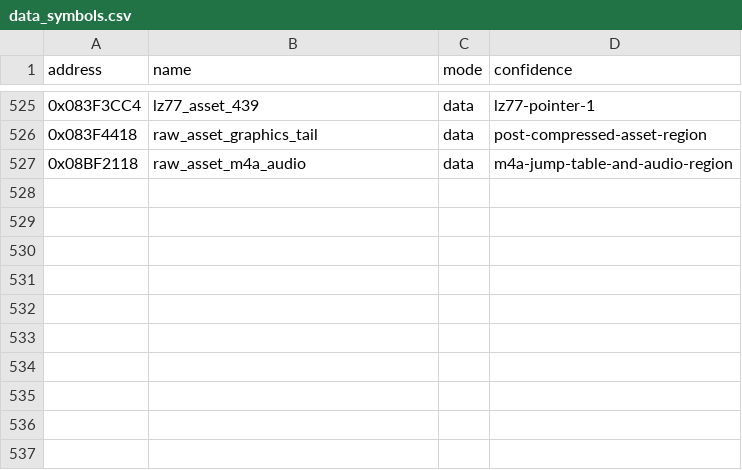
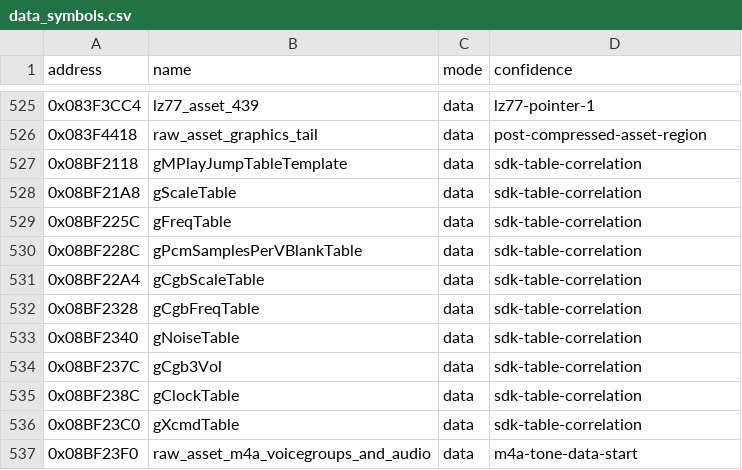
Before and after one commit to cypressru/SonicBattleDecomp, a CSV file: config/BSBE78/data_symbols.csv, drawn as a sheet; only a part is shown, gaps mark what is left out.

Commit message:
Split M4A engine tables from audio assets

```diff
--- a/config/BSBE78/data_symbols.csv
+++ b/config/BSBE78/data_symbols.csv
@@ -526,2 +526,12 @@ address,name,mode,confidence
 0x083F4418,raw_asset_graphics_tail,data,post-compressed-asset-region
-0x08BF2118,raw_asset_m4a_audio,data,m4a-jump-table-and-audio-region
+0x08BF2118,gMPlayJumpTableTemplate,data,sdk-table-correlation
+0x08BF21A8,gScaleTable,data,sdk-table-correlation
+0x08BF225C,gFreqTable,data,sdk-table-correlation
+0x08BF228C,gPcmSamplesPerVBlankTable,data,sdk-table-correlation
+0x08BF22A4,gCgbScaleTable,data,sdk-table-correlation
+0x08BF2328,gCgbFreqTable,data,sdk-table-correlation
+0x08BF2340,gNoiseTable,data,sdk-table-correlation
+0x08BF237C,gCgb3Vol,data,sdk-table-correlation
+0x08BF238C,gClockTable,data,sdk-table-correlation
+0x08BF23C0,gXcmdTable,data,sdk-table-correlation
+0x08BF23F0,raw_asset_m4a_voicegroups_and_audio,data,m4a-tone-data-start
```
Also changed, not shown: 2 other files.
